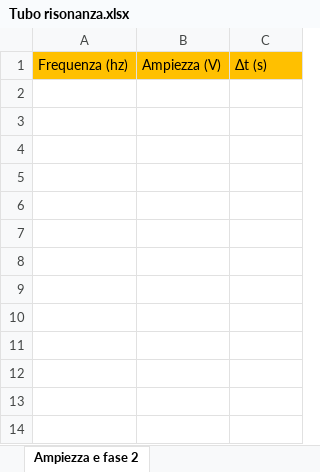
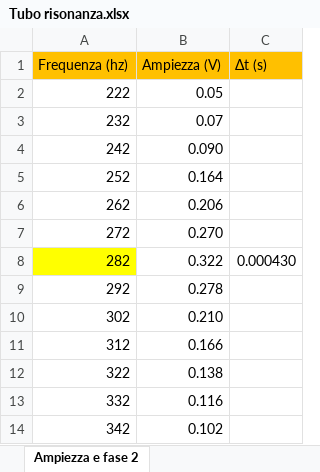
Before and after one commit to matteodeclich/Esperienze-in-laboratorio, an Excel workbook: Tubo risonanza.xlsx, sheet Ampiezza e fase 2, drawn as a sheet; values as stored, in another font and other column widths than the file's, no borders; the diff names each change by its address in the sheet, - before the commit and + after, or states it on an @@ line.

Commit message:
Aggiornamento tubo

```diff
--- a/Tubo risonanza.xlsx (sheet Ampiezza e fase 2)
+++ b/Tubo risonanza.xlsx (sheet Ampiezza e fase 2)
+row 2: 222 | 0.05
+row 3: 232 | 0.07
+row 4: 242 | 0.090
+row 5: 252 | 0.164
+row 6: 262 | 0.206
+row 7: 272 | 0.270
+row 8: 282 | 0.322 | 0.000430
+row 9: 292 | 0.278
+row 10: 302 | 0.210
+row 11: 312 | 0.166
+row 12: 322 | 0.138
+row 13: 332 | 0.116
+row 14: 342 | 0.102
```
Also changed, not shown: sheet Aria 2 (tubo chiuso).
